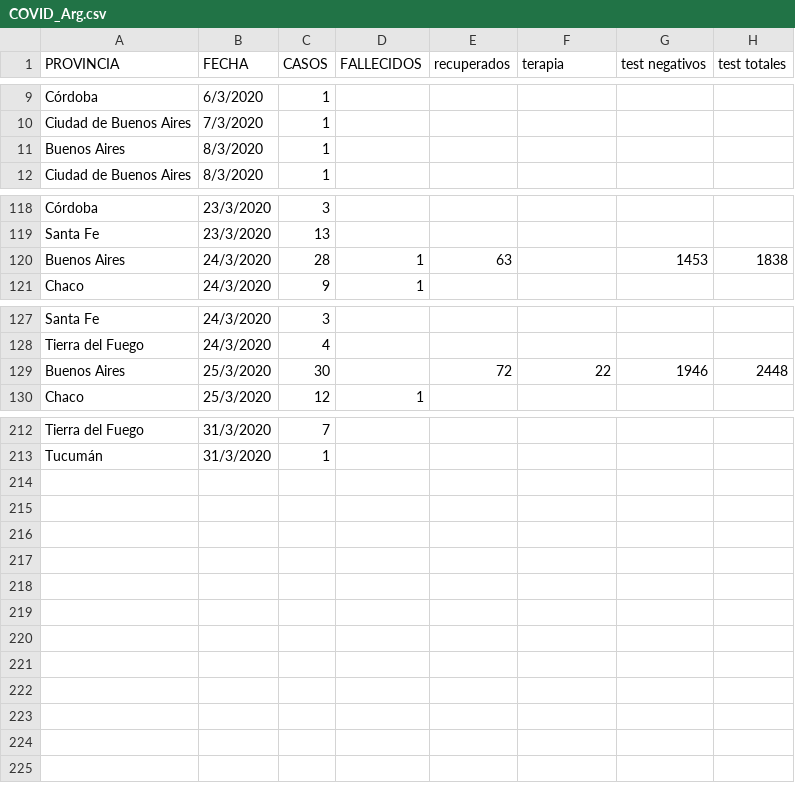
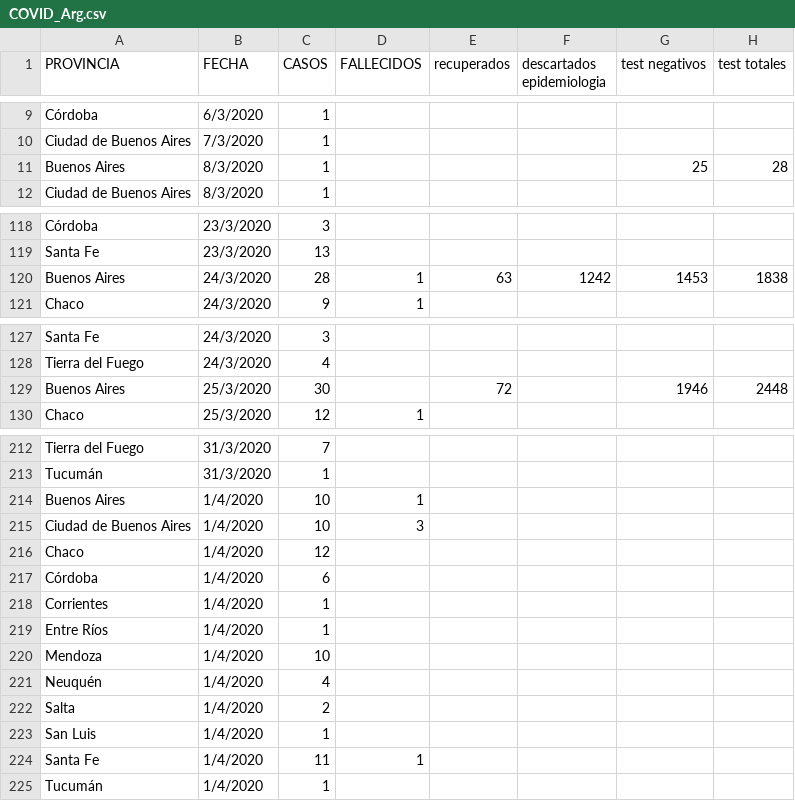
Before and after one commit to GIBD/covid, a CSV file: data/COVID_Arg.csv, drawn as a sheet; only a part is shown, gaps mark what is left out; the diff names each change by its address in the sheet, - before the commit and + after, or states it on an @@ line.

```diff
--- a/data/COVID_Arg.csv
+++ b/data/COVID_Arg.csv
-F1: terapia
+F1: descartados epidemiologia
-G11 (test negativos): (empty)
+G11 (test negativos): 25
-H11 (test totales): (empty)
+H11 (test totales): 28
-F120 (descartados epidemiologia): (empty)
+F120 (descartados epidemiologia): 1242
-F129 (descartados epidemiologia): 22
+F129 (descartados epidemiologia): (empty)
+row 214: Buenos Aires | 1/4/2020 | 10 | 1
+row 215: Ciudad de Buenos Aires | 1/4/2020 | 10 | 3
+row 216: Chaco | 1/4/2020 | 12
+row 217: Córdoba | 1/4/2020 | 6
+row 218: Corrientes | 1/4/2020 | 1
+row 219: Entre Ríos | 1/4/2020 | 1
+row 220: Mendoza | 1/4/2020 | 10
+row 221: Neuquén | 1/4/2020 | 4
+row 222: Salta | 1/4/2020 | 2
+row 223: San Luis | 1/4/2020 | 1
+row 224: Santa Fe | 1/4/2020 | 11 | 1
+row 225: Tucumán | 1/4/2020 | 1
```
Also changed, not shown: data/detalle_casos.csv, 2 other files.
